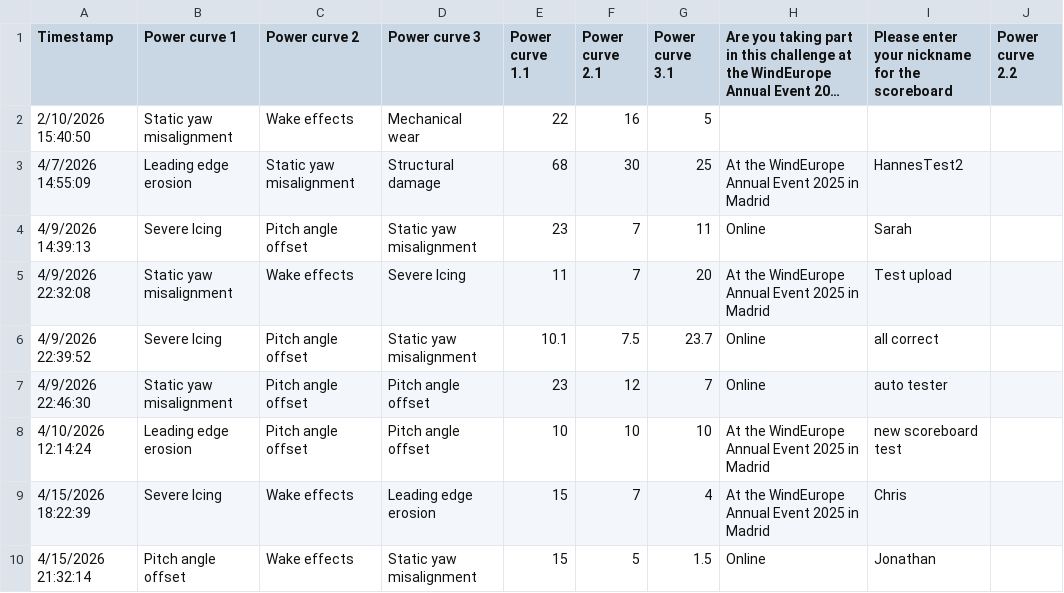
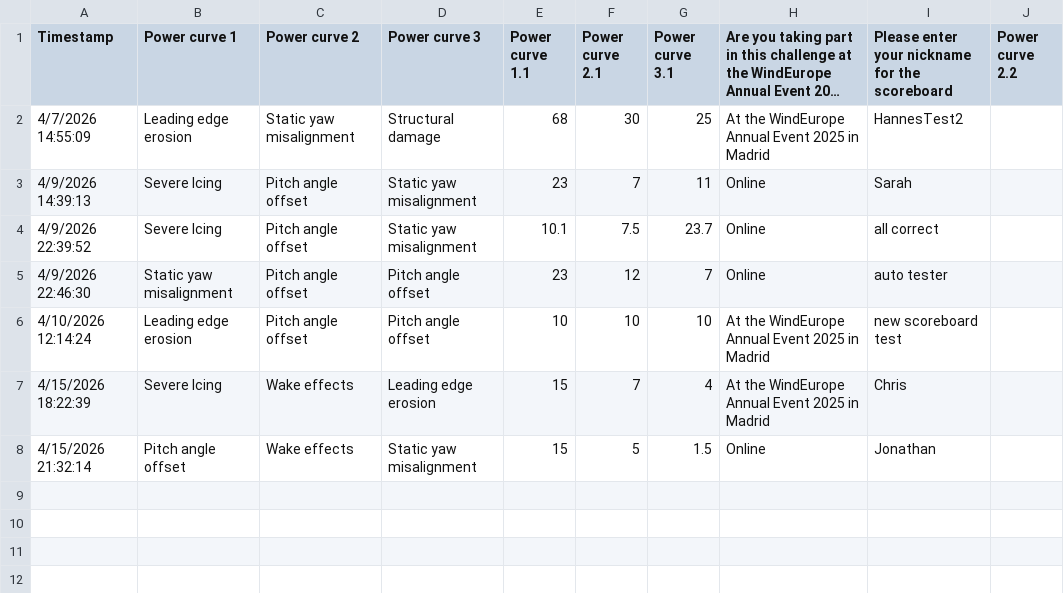
Before and after one commit to WeDoWind/ScoreBoard2, a CSV file: docs/entries_list.csv, drawn as a sheet; long unchanged cells end in …; the diff names each change by its address in the sheet, - before the commit and + after, or states it on an @@ line.

Commit message:
Update rankings - 2026-04-17 00:52:03

```diff
--- a/docs/entries_list.csv
+++ b/docs/entries_list.csv
-row 2: 2/10/2026 15:40:50 | Static yaw misalignment | Wake effects | Mechanical wear | 22 | 16 | 5
-row 5: 4/9/2026 22:32:08 | Static yaw misalignment | Wake effects | Severe Icing | 11 | 7 | 20 | At the WindEurope Annual Event 2025 in Madrid | Test upload
```
